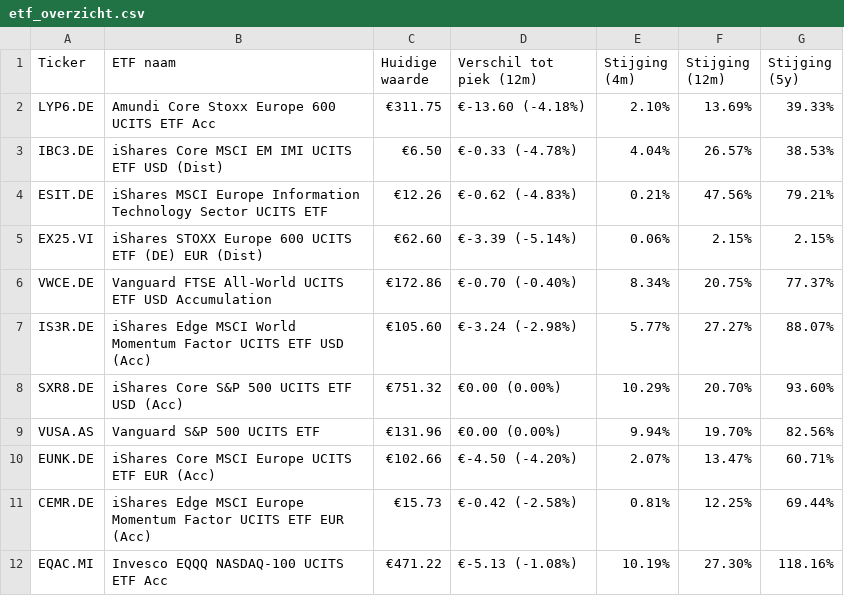
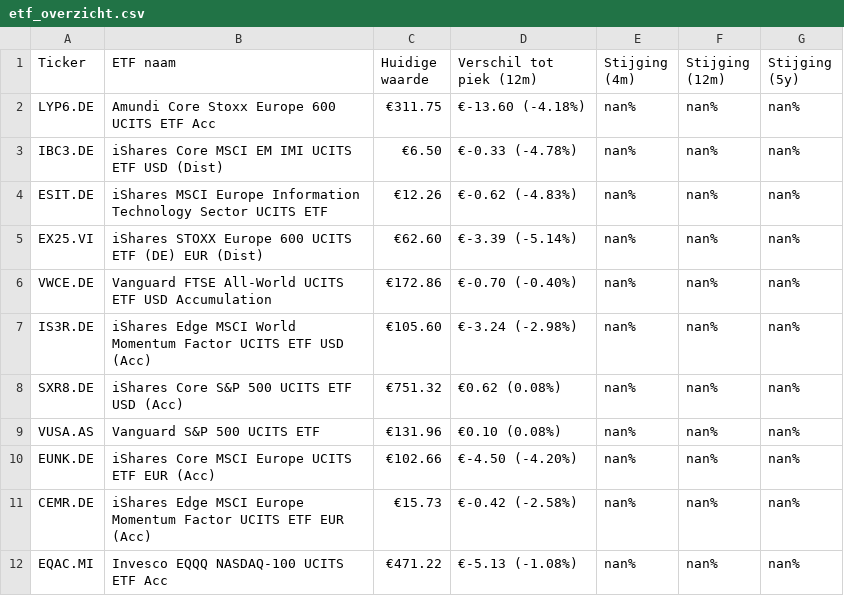
Before and after one commit to koen-vdaa/dagelijkse_export_site, a CSV file: docs/etf_overzicht.csv, drawn as a sheet.

```diff
--- a/docs/etf_overzicht.csv
+++ b/docs/etf_overzicht.csv
@@ -1,12 +1,12 @@
 Ticker,ETF naam,Huidige waarde,Verschil tot piek (12m),Stijging (4m),Stijging (12m),Stijging (5y)
-LYP6.DE,Amundi Core Stoxx Europe 600 UCITS ETF Acc,€311.75,€-13.60 (-4.18%),2.10%,13.69%,39.33%
-IBC3.DE,iShares Core MSCI EM IMI UCITS ETF USD (Dist),€6.50,€-0.33 (-4.78%),4.04%,26.57%,38.53%
-ESIT.DE,iShares MSCI Europe Information Technology Sector UCITS ETF,€12.26,€-0.62 (-4.83%),0.21%,47.56%,79.21%
-EX25.VI,iShares STOXX Europe 600 UCITS ETF (DE) EUR (Dist),€62.60,€-3.39 (-5.14%),0.06%,2.15%,2.15%
-VWCE.DE,Vanguard FTSE All-World UCITS ETF USD Accumulation,€172.86,€-0.70 (-0.40%),8.34%,20.75%,77.37%
-IS3R.DE,iShares Edge MSCI World Momentum Factor UCITS ETF USD (Acc),€105.60,€-3.24 (-2.98%),5.77%,27.27%,88.07%
-SXR8.DE,iShares Core S&P 500 UCITS ETF USD (Acc),€751.32,€0.00 (0.00%),10.29%,20.70%,93.60%
-VUSA.AS,Vanguard S&P 500 UCITS ETF,€131.96,€0.00 (0.00%),9.94%,19.70%,82.56%
-EUNK.DE,iShares Core MSCI Europe UCITS ETF EUR (Acc),€102.66,€-4.50 (-4.20%),2.07%,13.47%,60.71%
-CEMR.DE,iShares Edge MSCI Europe Momentum Factor UCITS ETF EUR (Acc),€15.73,€-0.42 (-2.58%),0.81%,12.25%,69.44%
-EQAC.MI,Invesco EQQQ NASDAQ-100 UCITS ETF Acc,€471.22,€-5.13 (-1.08%),10.19%,27.30%,118.16%
+LYP6.DE,Amundi Core Stoxx Europe 600 UCITS ETF Acc,€311.75,€-13.60 (-4.18%),nan%,nan%,nan%
+IBC3.DE,iShares Core MSCI EM IMI UCITS ETF USD (Dist),€6.50,€-0.33 (-4.78%),nan%,nan%,nan%
+ESIT.DE,iShares MSCI Europe Information Technology Sector UCITS ETF,€12.26,€-0.62 (-4.83%),nan%,nan%,nan%
+EX25.VI,iShares STOXX Europe 600 UCITS ETF (DE) EUR (Dist),€62.60,€-3.39 (-5.14%),nan%,nan%,nan%
+VWCE.DE,Vanguard FTSE All-World UCITS ETF USD Accumulation,€172.86,€-0.70 (-0.40%),nan%,nan%,nan%
+IS3R.DE,iShares Edge MSCI World Momentum Factor UCITS ETF USD (Acc),€105.60,€-3.24 (-2.98%),nan%,nan%,nan%
+SXR8.DE,iShares Core S&P 500 UCITS ETF USD (Acc),€751.32,€0.62 (0.08%),nan%,nan%,nan%
+VUSA.AS,Vanguard S&P 500 UCITS ETF,€131.96,€0.10 (0.08%),nan%,nan%,nan%
+EUNK.DE,iShares Core MSCI Europe UCITS ETF EUR (Acc),€102.66,€-4.50 (-4.20%),nan%,nan%,nan%
+CEMR.DE,iShares Edge MSCI Europe Momentum Factor UCITS ETF EUR (Acc),€15.73,€-0.42 (-2.58%),nan%,nan%,nan%
+EQAC.MI,Invesco EQQQ NASDAQ-100 UCITS ETF Acc,€471.22,€-5.13 (-1.08%),nan%,nan%,nan%
```
Also changed, not shown: 3 other files.
